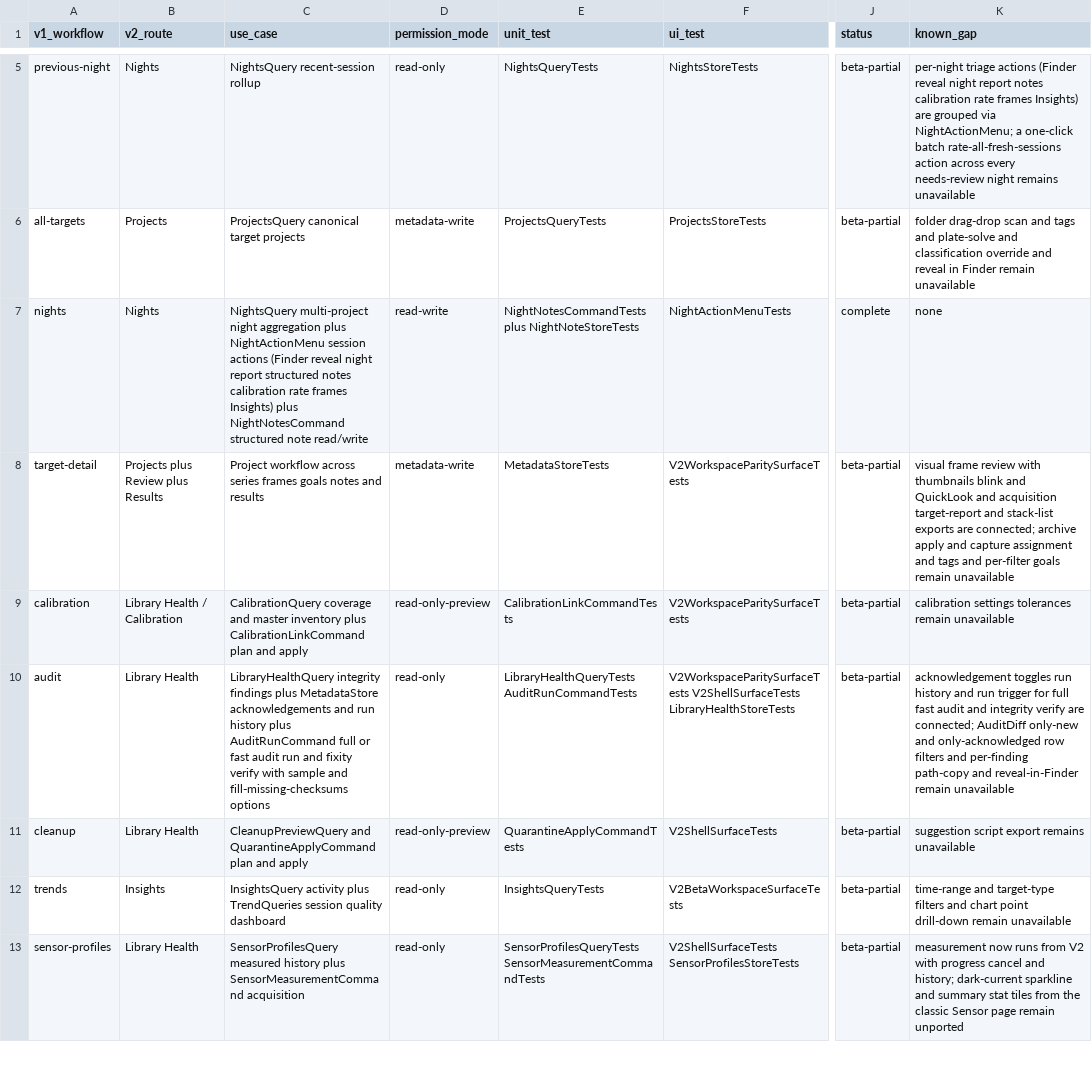
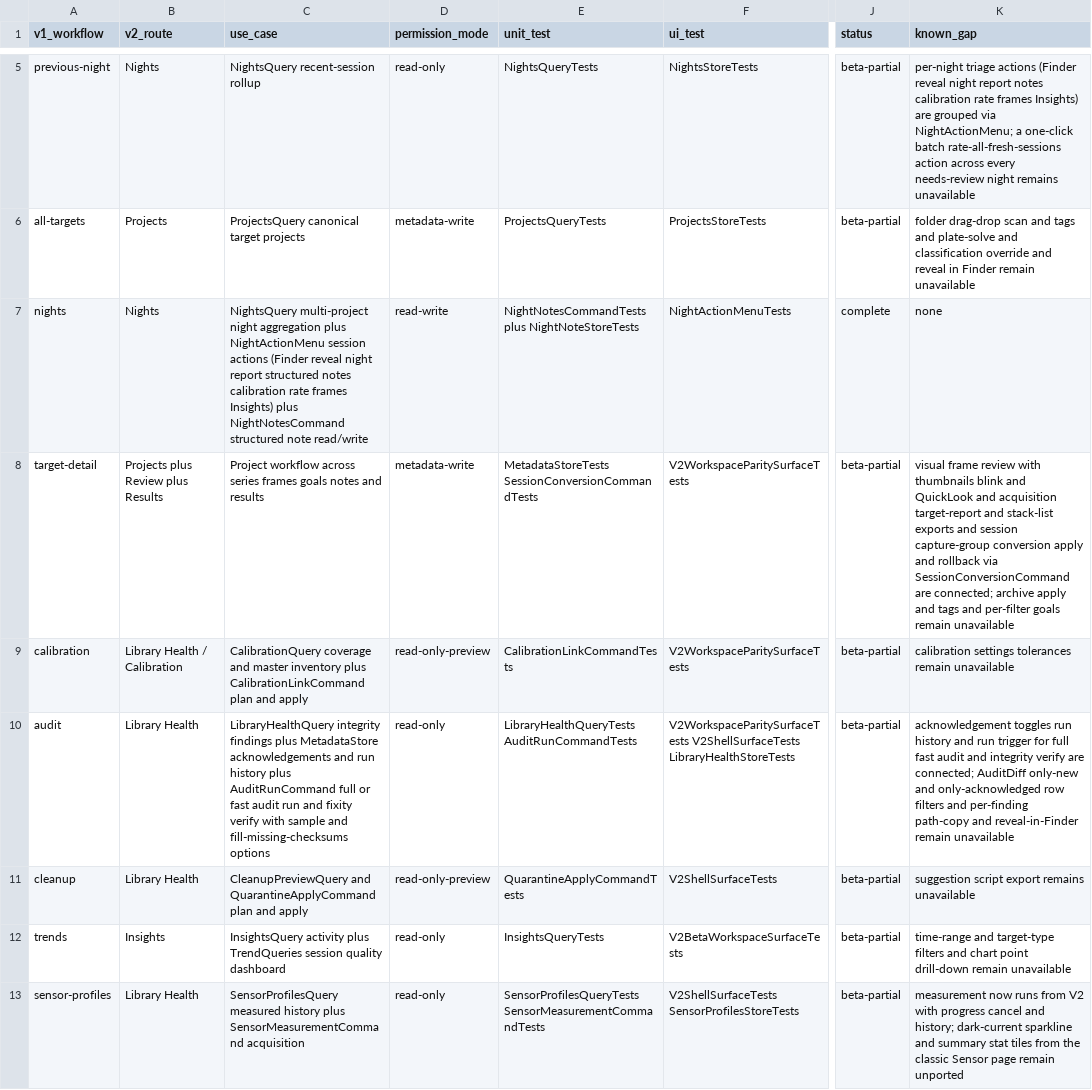
Before and after one commit to themokx1/Astro-Tool, a CSV file: docs/superpowers/reviews/v2-feature-parity.csv, drawn as a sheet; only a part is shown, gaps mark what is left out; the diff names each change by its address in the sheet, - before the commit and + after, or states it on an @@ line.

```diff
--- a/docs/superpowers/reviews/v2-feature-parity.csv
+++ b/docs/superpowers/reviews/v2-feature-parity.csv
-E8 (unit_test): MetadataStoreTests
+E8 (unit_test): MetadataStoreTests SessionConversionCommandTests
-K8 (known_gap): …stack-list exports are connected; archive apply and capture assignment and tags…
+K8 (known_gap): …stack-list exports and session capture-group conversion apply and rollback via SessionConversionCommand are connected; archive apply and tags…
```
Also changed, not shown: 6 other files.
